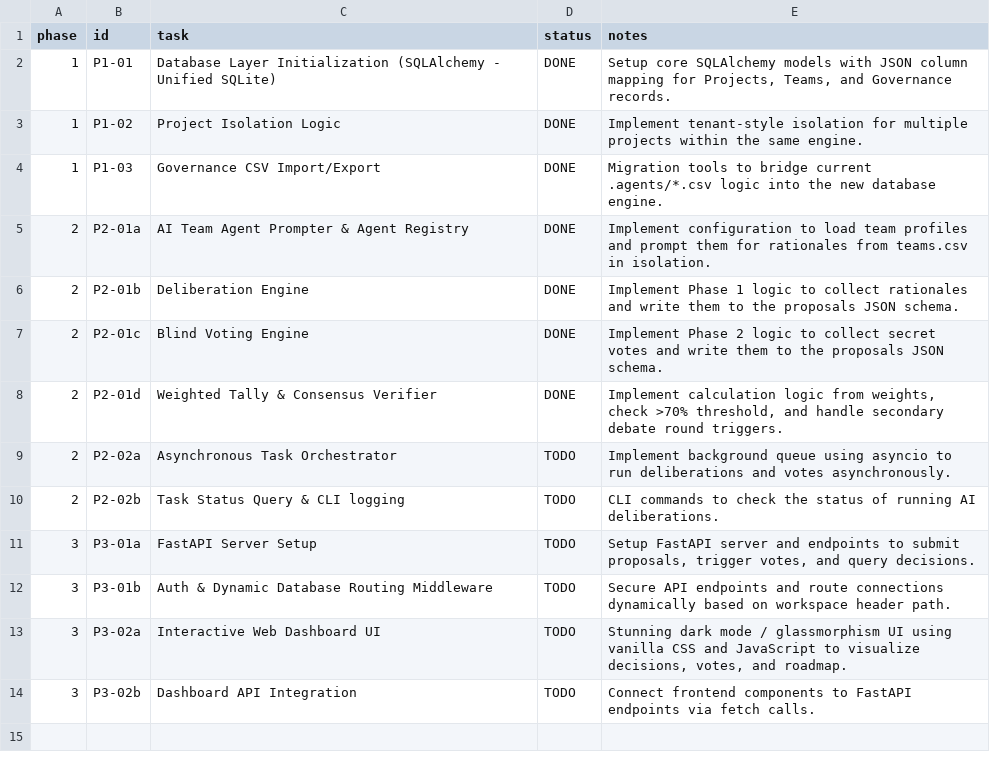
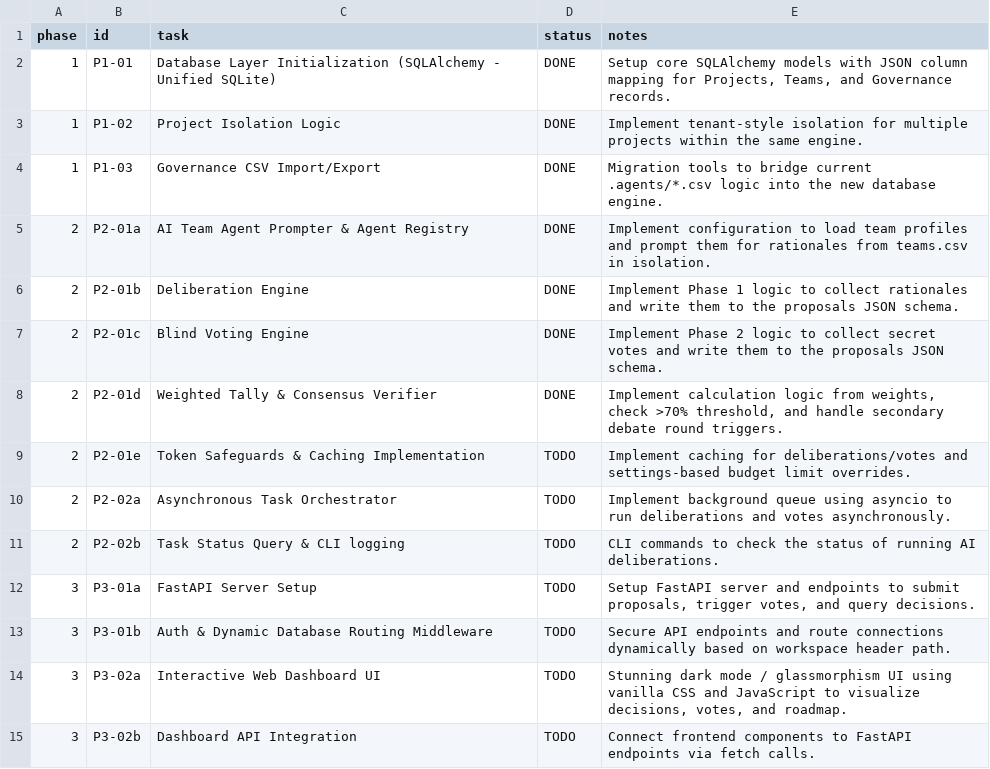
Before and after one commit to suli-g/council-manager, a CSV file: .agents/roadmap.csv, drawn as a sheet; the diff names each change by its address in the sheet, - before the commit and + after, or states it on an @@ line.

Commit message:
gov: document DEC-073 interactive vote and append P2-01e task to roadmap

```diff
--- a/.agents/roadmap.csv
+++ b/.agents/roadmap.csv
+row 9: 2 | P2-01e | Token Safeguards & Caching Implementation | TODO | Implement caching for deliberations/votes and settings-based budget limit overrides.
```
Also changed, not shown: .agents/alternatives.csv, .agents/decisions.csv, 2 other files.
